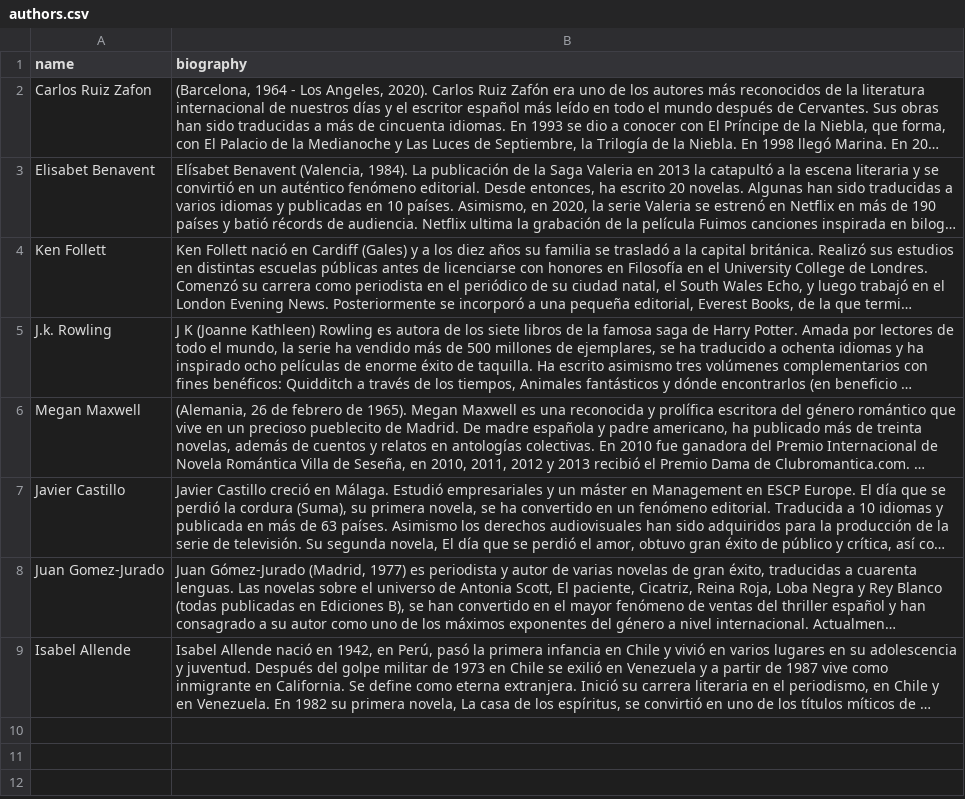
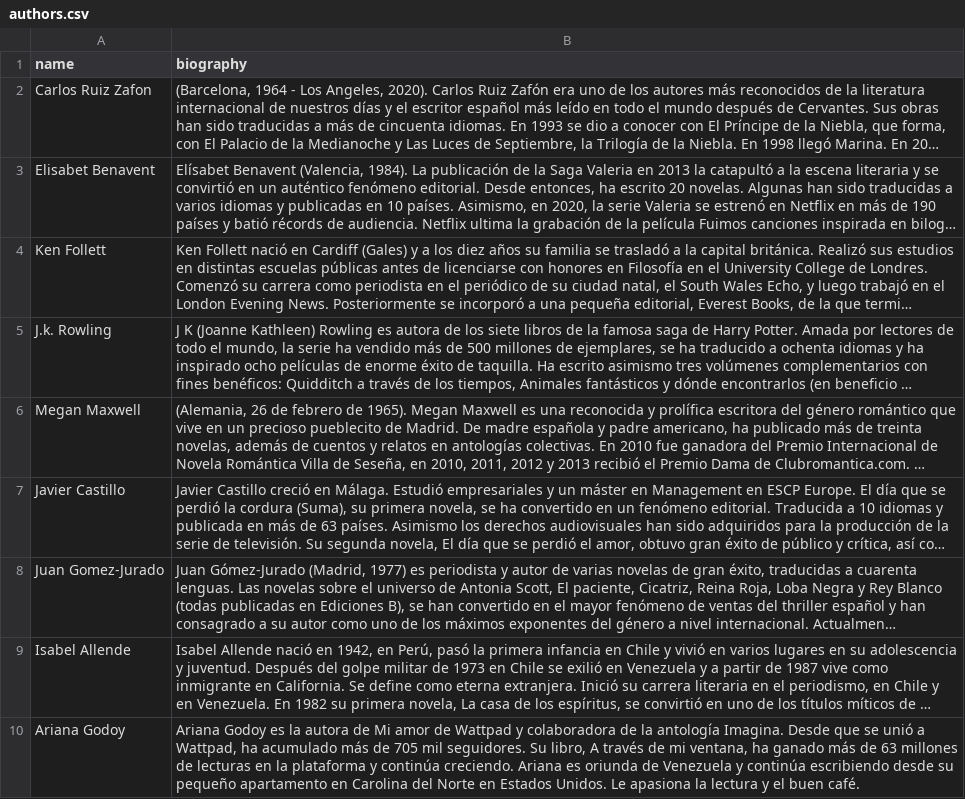
Before and after one commit to silviaherguedas/doofinder, a CSV file: priv/repo/data/authors.csv, drawn as a sheet; long unchanged cells end in …; the diff names each change by its address in the sheet, - before the commit and + after, or states it on an @@ line.

```diff
--- a/priv/repo/data/authors.csv
+++ b/priv/repo/data/authors.csv
+row 10: Ariana Godoy | Ariana Godoy es la autora de Mi amor de Wattpad y colaboradora de la antología Imagina. Desde que se unió a Wattpad, ha acumulado más de 705 mil seguidores. Su libro, A través de mi ventana, ha ganado más de 63 millones de lecturas en la plataforma y continúa creciendo. Ariana es oriunda de Venezuela y continúa escribiendo desde su pequeño apartamento en Carolina del Norte en Estados Unidos. Le apasiona la lectura y el buen café.
```
Also changed, not shown: 5 other files.
